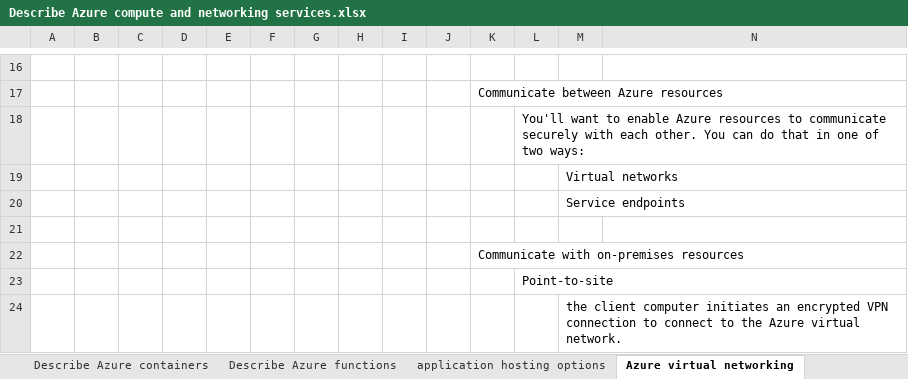
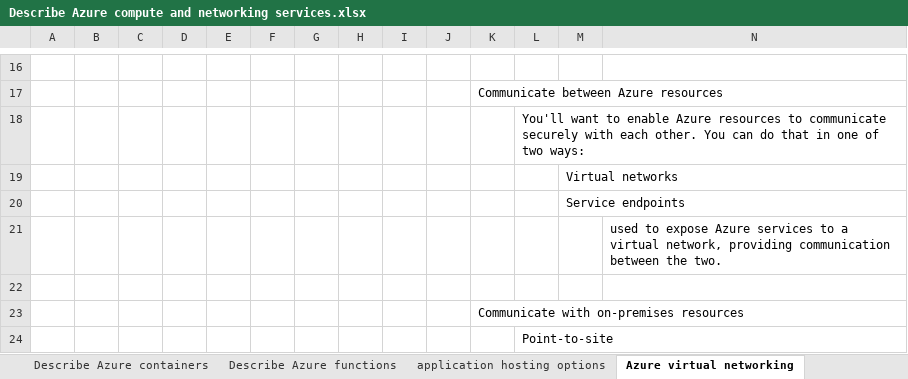
Before and after one commit to thaidh-dev/Study, an Excel workbook: Brain/Azure/Microsoft Azure Fundamentals/Describe Azure architecture and services/Describe Azure compute and networking services.xlsx, sheet Azure virtual networking, drawn as a sheet; only a part is shown, gaps mark what is left out; the shorter side is filled out with more unchanged rows; values as stored, in another font and other column widths than the file's, no borders; charts and pictures not drawn; the diff names each change by its address in the sheet, - before the commit and + after, or states it on an @@ line.

```diff
--- a/Brain/Azure/Microsoft Azure Fundamentals/Describe Azure architecture and services/Describe Azure compute and networking services.xlsx (sheet Azure virtual networking)
+++ b/Brain/Azure/Microsoft Azure Fundamentals/Describe Azure architecture and services/Describe Azure compute and networking services.xlsx (sheet Azure virtual networking)
+row 21:  |  |  |  |  |  |  |  |  |  |  |  |  | used to expose Azure services to a virtual network, providing communication between the two.
```
Also changed, not shown: charts or pictures, 6 other files.
